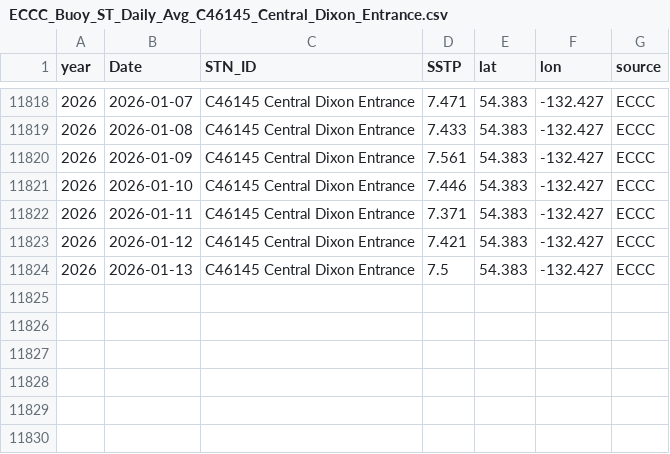
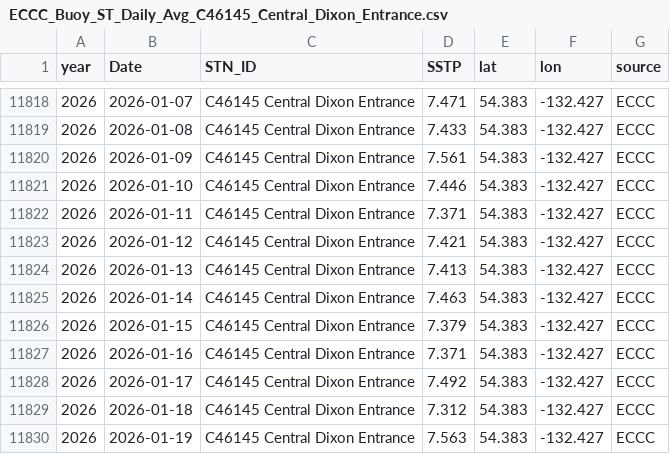
Before and after one commit to IOS-OSD-DPG/Pacific_SST_Monitoring, a CSV file: data/buoy_ST_daily/ECCC_Buoy_ST_Daily_Avg_C46145_Central_Dixon_Entrance.csv, drawn as a sheet; only a part is shown, gaps mark what is left out.

Commit message:
Update buoy plots

```diff
--- a/data/buoy_ST_daily/ECCC_Buoy_ST_Daily_Avg_C46145_Central_Dixon_Entrance.csv
+++ b/data/buoy_ST_daily/ECCC_Buoy_ST_Daily_Avg_C46145_Central_Dixon_Entrance.csv
@@ -11823,2 +11823,8 @@
 2026,2026-01-12,"C46145 Central Dixon Entrance",7.421,54.383,-132.427,"ECCC"
-2026,2026-01-13,"C46145 Central Dixon Entrance",7.5,54.383,-132.427,"ECCC"
+2026,2026-01-13,"C46145 Central Dixon Entrance",7.413,54.383,-132.427,"ECCC"
+2026,2026-01-14,"C46145 Central Dixon Entrance",7.463,54.383,-132.427,"ECCC"
+2026,2026-01-15,"C46145 Central Dixon Entrance",7.379,54.383,-132.427,"ECCC"
+2026,2026-01-16,"C46145 Central Dixon Entrance",7.371,54.383,-132.427,"ECCC"
+2026,2026-01-17,"C46145 Central Dixon Entrance",7.492,54.383,-132.427,"ECCC"
+2026,2026-01-18,"C46145 Central Dixon Entrance",7.312,54.383,-132.427,"ECCC"
+2026,2026-01-19,"C46145 Central Dixon Entrance",7.563,54.383,-132.427,"ECCC"
```
Also changed, not shown: data/buoy_ST_daily/ECCC_Buoy_ST_Daily_Avg_C46131_Sentry_Shoal.csv, data/buoy_ST_daily/ECCC_Buoy_ST_Daily_Avg_C46146_Halibut_Bank.csv, 27 other files.
